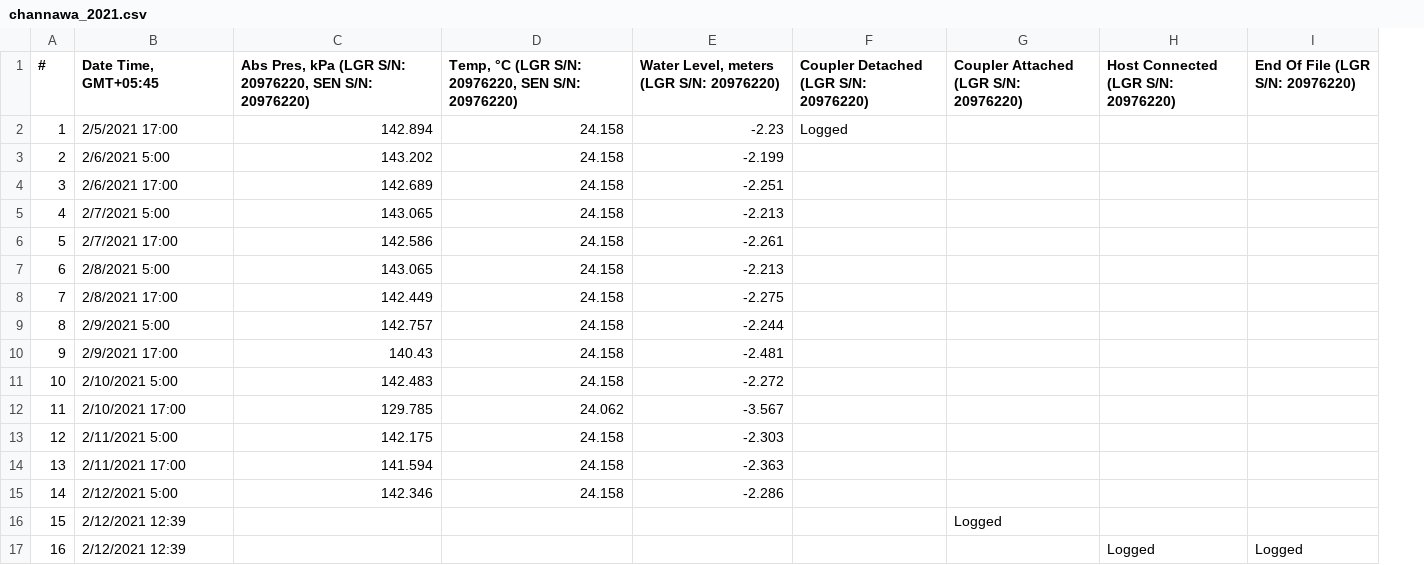
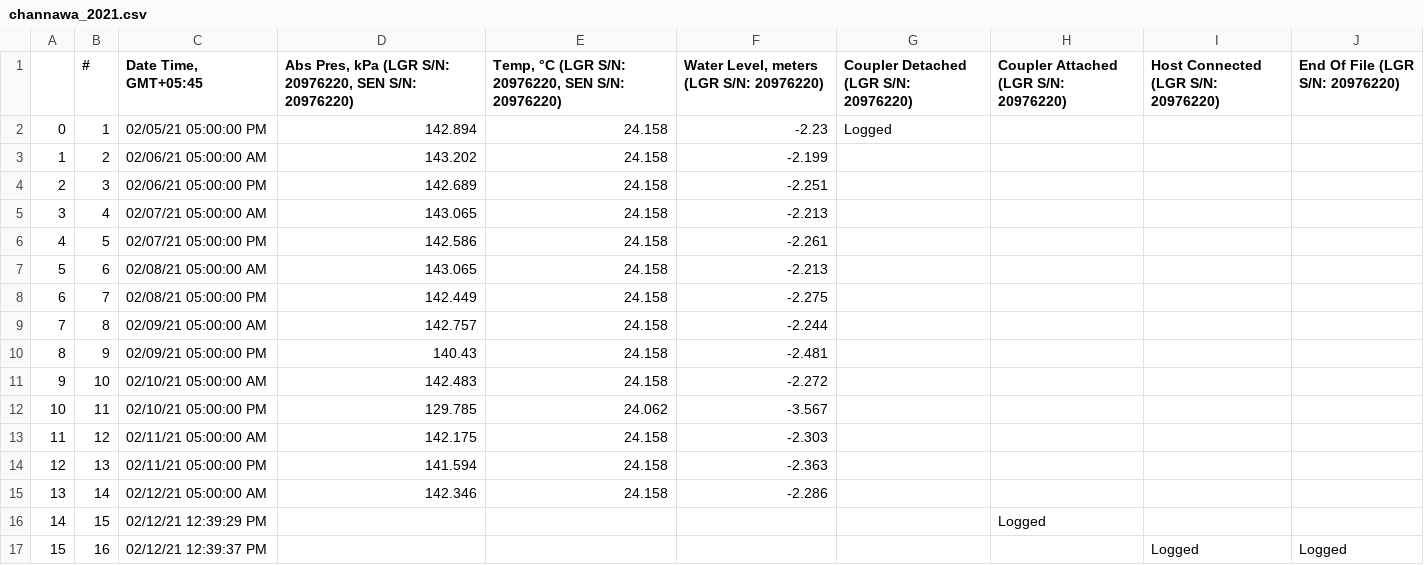
Before and after one commit to Saralkarki/groundwater_monitoring, a CSV file: channawa_2021.csv, drawn as a sheet; addresses are those after the commit; the diff names each change by its address in the sheet, - before the commit and + after, or states it on an @@ line.

```diff
--- a/channawa_2021.csv
+++ b/channawa_2021.csv
+column A, rows 2-17: 0 | 1 | 2 | 3 | 4 | 5 | 6 | 7 | 8 | 9 | 10 | 11 | 12 | 13 | 14 | 15
-C2 (Date Time, GMT+05:45): 2/5/2021 17:00
+C2 (Date Time, GMT+05:45): 02/05/21 05:00:00 PM
-C3 (Date Time, GMT+05:45): 2/6/2021 5:00
+C3 (Date Time, GMT+05:45): 02/06/21 05:00:00 AM
-C4 (Date Time, GMT+05:45): 2/6/2021 17:00
+C4 (Date Time, GMT+05:45): 02/06/21 05:00:00 PM
-C5 (Date Time, GMT+05:45): 2/7/2021 5:00
+C5 (Date Time, GMT+05:45): 02/07/21 05:00:00 AM
-C6 (Date Time, GMT+05:45): 2/7/2021 17:00
+C6 (Date Time, GMT+05:45): 02/07/21 05:00:00 PM
-C7 (Date Time, GMT+05:45): 2/8/2021 5:00
+C7 (Date Time, GMT+05:45): 02/08/21 05:00:00 AM
-C8 (Date Time, GMT+05:45): 2/8/2021 17:00
+C8 (Date Time, GMT+05:45): 02/08/21 05:00:00 PM
-C9 (Date Time, GMT+05:45): 2/9/2021 5:00
+C9 (Date Time, GMT+05:45): 02/09/21 05:00:00 AM
-C10 (Date Time, GMT+05:45): 2/9/2021 17:00
+C10 (Date Time, GMT+05:45): 02/09/21 05:00:00 PM
-C11 (Date Time, GMT+05:45): 2/10/2021 5:00
+C11 (Date Time, GMT+05:45): 02/10/21 05:00:00 AM
-C12 (Date Time, GMT+05:45): 2/10/2021 17:00
+C12 (Date Time, GMT+05:45): 02/10/21 05:00:00 PM
-C13 (Date Time, GMT+05:45): 2/11/2021 5:00
+C13 (Date Time, GMT+05:45): 02/11/21 05:00:00 AM
-C14 (Date Time, GMT+05:45): 2/11/2021 17:00
+C14 (Date Time, GMT+05:45): 02/11/21 05:00:00 PM
-C15 (Date Time, GMT+05:45): 2/12/2021 5:00
+C15 (Date Time, GMT+05:45): 02/12/21 05:00:00 AM
-C16 (Date Time, GMT+05:45): 2/12/2021 12:39
+C16 (Date Time, GMT+05:45): 02/12/21 12:39:29 PM
-C17 (Date Time, GMT+05:45): 2/12/2021 12:39
+C17 (Date Time, GMT+05:45): 02/12/21 12:39:37 PM
```
Also changed, not shown: d_gau_2021.csv, jaispur_2021.csv, 6 other files.
